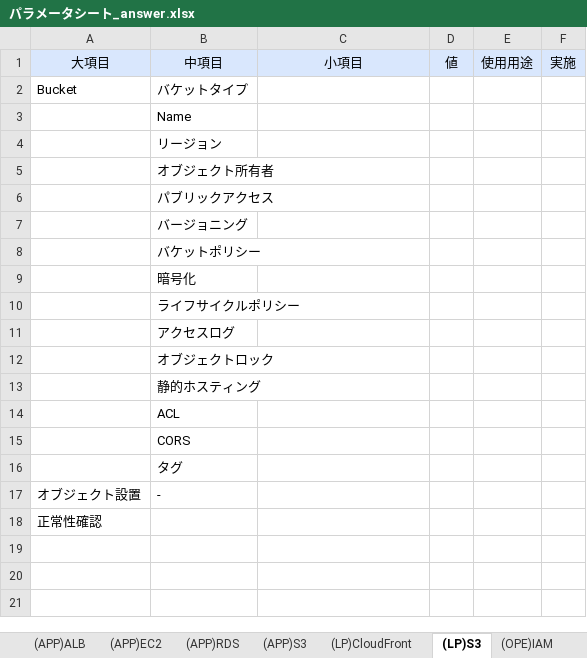
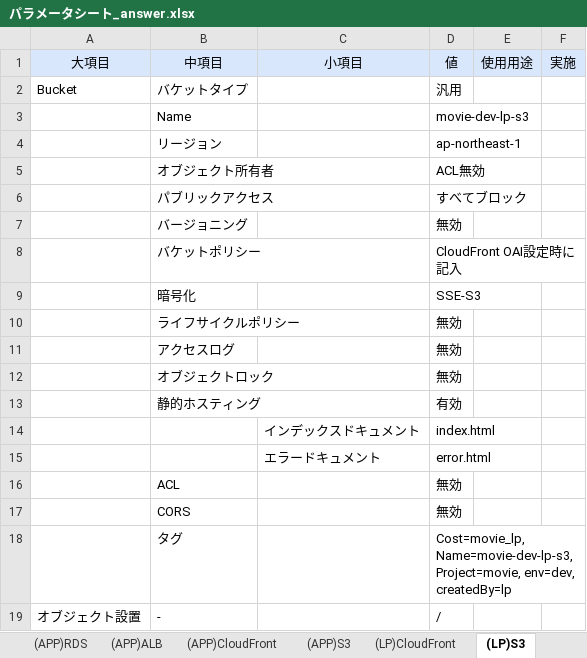
Before and after one commit to digital-ojt/doc-sample-answer, an Excel workbook: infra-course-movie/パラメータシート_answer.xlsx, sheet (LP)S3, drawn as a sheet; values as stored, in another font and other column widths than the file's, no borders; removed rows and columns are numbered as before the commit, all else as after; the diff names each change by its address in the sheet, - before the commit and + after, or states it on an @@ line.

```diff
--- a/infra-course-movie/パラメータシート_answer.xlsx (sheet (LP)S3)
+++ b/infra-course-movie/パラメータシート_answer.xlsx (sheet (LP)S3)
+sheet tab: (APP)CloudFront
@@ sheet tab order changed: (APP)RDS | (APP)ALB | (APP)CloudFront | (APP)S3 | (LP)CloudFront | (LP)S3 @@
-D2: (empty)
+D2: 汎用
-D3: (empty)
+D3: movie-dev-lp-s3
-D4: (empty)
+D4: ap-northeast-1
-D5: (empty)
+D5: ACL無効
-D6: (empty)
+D6: すべてブロック
-D7: (empty)
+D7: 無効
-D8: (empty)
+D8: CloudFront OAI設定時に記入
-D9: (empty)
+D9: SSE-S3
-D10:D12: (empty)
+D10:D12: 無効
-D13: (empty)
+D13: 有効
+row 14:  |  | インデックスドキュメント | index.html
+row 15:  |  | エラードキュメント | error.html
-D16:D17: (empty)
+D16:D17: 無効
-D18: (empty)
+D18: Cost=movie_lp, Name=movie-dev-lp-s3, Project=movie, env=dev, createdBy=lp
-D19: (empty)
+D19: /
-row 18: 正常性確認
```
Also changed, not shown: sheet (APP)EC2, sheet (APP)RDS, sheet (APP)ALB, sheet (APP)VPC, sheet (LP)CloudFront, sheet (APP)S3, other sheet tabs, 2 other files.
